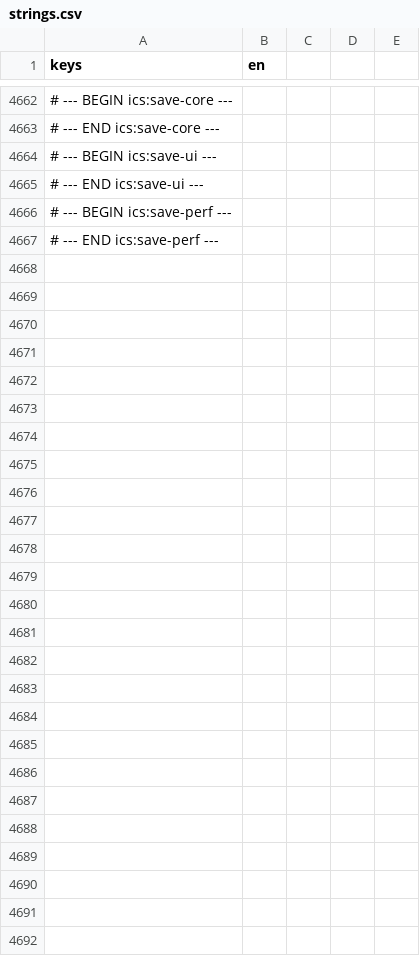
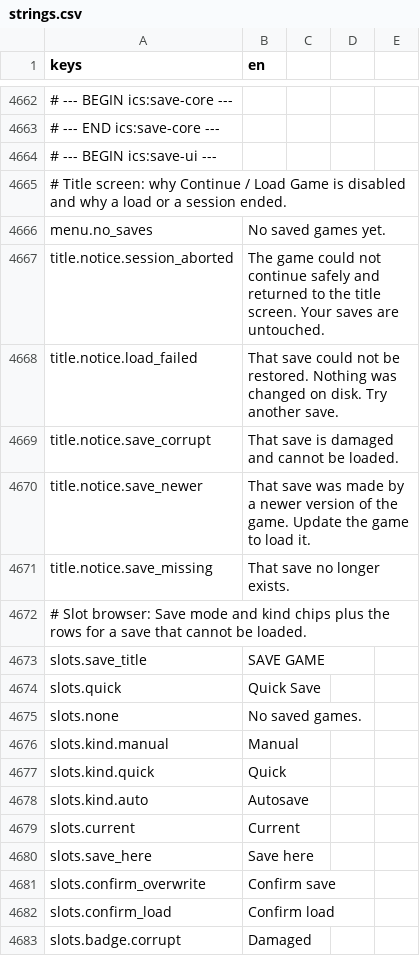
Before and after one commit to TharrosDev/EmberVale, a CSV file: data/locale/strings.csv, drawn as a sheet; only a part is shown, gaps mark what is left out; the shorter side is filled out with more unchanged rows; the diff covers the shown part only; the diff names each change by its address in the sheet, - before the commit and + after, or states it on an @@ line.

Commit message:
Save and load UI: in-game slot browser, quick slot, save on quit, failure feedback
The pause menu saves to the session's manual slot or opens the slot browser (Save and Load modes, overwrite and load confirms, Esc/B back to the menu). F5 always writes the quick slot and F9 loads the newer of quick and the session's slot, asking for a second press over unsaved progress. Both quit paths and a window close autosave first and ask when that is refused or fails. Slots are inspected before any load tears a session down; corrupt and newer-format saves show a badge and cannot be loaded; a failed load reaches the title with a message. Toasts for manual, quick and failed saves, a saving indicator, and the disabled Continue/Load tooltip now says there are no saves.

```diff
--- a/data/locale/strings.csv
+++ b/data/locale/strings.csv
+row 4665: # Title screen: why Continue / Load Game is disabled and why a load or a session ended.
+row 4666: menu.no_saves | No saved games yet.
+row 4667: title.notice.session_aborted | The game could not continue safely and returned to the title screen. Your saves are untouched.
+row 4668: title.notice.load_failed | That save could not be restored. Nothing was changed on disk. Try another save.
+row 4669: title.notice.save_corrupt | That save is damaged and cannot be loaded.
+row 4670: title.notice.save_newer | That save was made by a newer version of the game. Update the game to load it.
+row 4671: title.notice.save_missing | That save no longer exists.
+row 4672: # Slot browser: Save mode and kind chips plus the rows for a save that cannot be loaded.
+row 4673: slots.save_title | SAVE GAME
+row 4674: slots.quick | Quick Save
+row 4675: slots.none | No saved games.
+row 4676: slots.kind.manual | Manual
+row 4677: slots.kind.quick | Quick
+row 4678: slots.kind.auto | Autosave
+row 4679: slots.current | Current
+row 4680: slots.save_here | Save here
+row 4681: slots.confirm_overwrite | Confirm save
+row 4682: slots.confirm_load | Confirm load
+row 4683: slots.badge.corrupt | Damaged
```
Also changed, not shown: 26 added rows elsewhere in this file, 9 other files.
